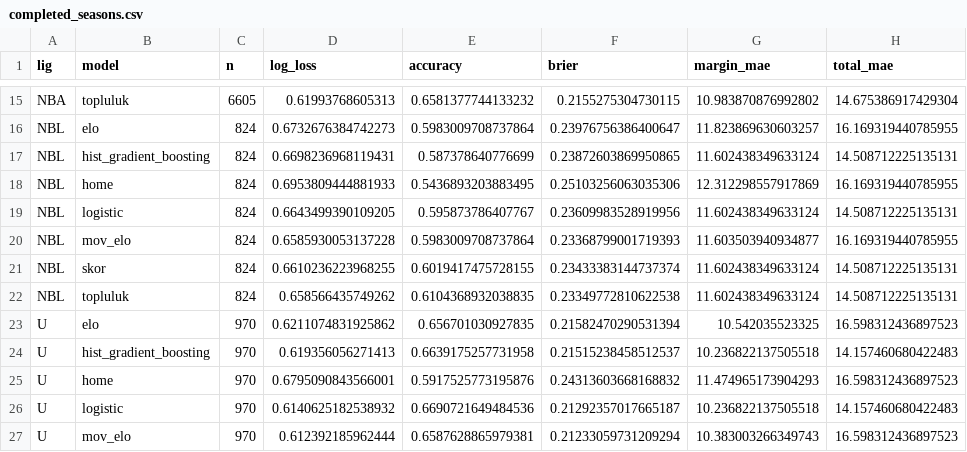
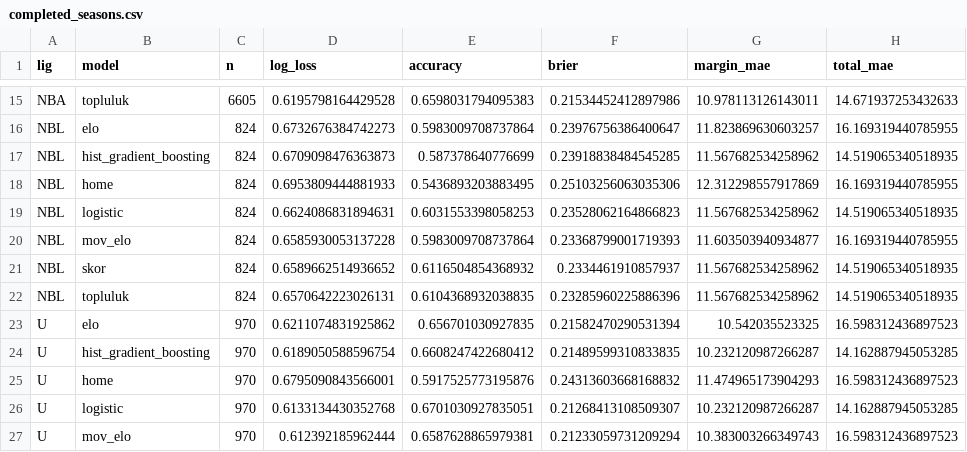
Before and after one commit to Bluetwinklez/basketbol-tahmin, a CSV file: docs/kanit/pregame_verified/completed_seasons.csv, drawn as a sheet; only a part is shown, gaps mark what is left out; the diff covers the shown part only; the diff names each change by its address in the sheet, - before the commit and + after, or states it on an @@ line.

```diff
--- a/docs/kanit/pregame_verified/completed_seasons.csv
+++ b/docs/kanit/pregame_verified/completed_seasons.csv
-D15 (log_loss): 0.61993768605313
+D15 (log_loss): 0.6195798164429528
-E15 (accuracy): 0.6581377744133232
+E15 (accuracy): 0.6598031794095383
-F15 (brier): 0.2155275304730115
+F15 (brier): 0.21534452412897986
-G15 (margin_mae): 10.983870876992802
+G15 (margin_mae): 10.978113126143011
-H15 (total_mae): 14.675386917429304
+H15 (total_mae): 14.671937253432633
-D17 (log_loss): 0.6698236968119431
+D17 (log_loss): 0.6709098476363873
-F17 (brier): 0.23872603869950865
+F17 (brier): 0.23918838484545285
-G17 (margin_mae): 11.602438349633124
+G17 (margin_mae): 11.567682534258962
-H17 (total_mae): 14.508712225135131
+H17 (total_mae): 14.519065340518935
-D19 (log_loss): 0.6643499390109205
+D19 (log_loss): 0.6624086831894631
-E19 (accuracy): 0.595873786407767
+E19 (accuracy): 0.6031553398058253
-F19 (brier): 0.23609983528919956
+F19 (brier): 0.23528062164866823
-G19 (margin_mae): 11.602438349633124
+G19 (margin_mae): 11.567682534258962
-H19 (total_mae): 14.508712225135131
+H19 (total_mae): 14.519065340518935
-D21 (log_loss): 0.6610236223968255
+D21 (log_loss): 0.6589662514936652
-E21 (accuracy): 0.6019417475728155
+E21 (accuracy): 0.6116504854368932
-F21 (brier): 0.23433383144737374
+F21 (brier): 0.2334461910857937
-G21:G22 (margin_mae): 11.602438349633124
+G21:G22 (margin_mae): 11.567682534258962
-H21:H22 (total_mae): 14.508712225135131
+H21:H22 (total_mae): 14.519065340518935
-D22 (log_loss): 0.658566435749262
+D22 (log_loss): 0.6570642223026131
-F22 (brier): 0.23349772810622538
+F22 (brier): 0.23285960225886396
-D24 (log_loss): 0.619356056271413
+D24 (log_loss): 0.6189050588596754
-E24 (accuracy): 0.6639175257731958
+E24 (accuracy): 0.6608247422680412
-F24 (brier): 0.21515238458512537
+F24 (brier): 0.21489599310833835
-G24 (margin_mae): 10.236822137505518
+G24 (margin_mae): 10.232120987266287
-H24 (total_mae): 14.157460680422483
+H24 (total_mae): 14.162887945053285
-D26 (log_loss): 0.6140625182538932
+D26 (log_loss): 0.6133134430352768
-E26 (accuracy): 0.6690721649484536
+E26 (accuracy): 0.6701030927835051
-F26 (brier): 0.21292357017665187
+F26 (brier): 0.21268413108509307
-G26 (margin_mae): 10.236822137505518
+G26 (margin_mae): 10.232120987266287
-H26 (total_mae): 14.157460680422483
+H26 (total_mae): 14.162887945053285
```
Also changed, not shown: 42 edited cells elsewhere in this file, docs/kanit/pregame_verified/confidence.csv, docs/kanit/pregame_verified/kalibrasyon.csv, 22 other files.
